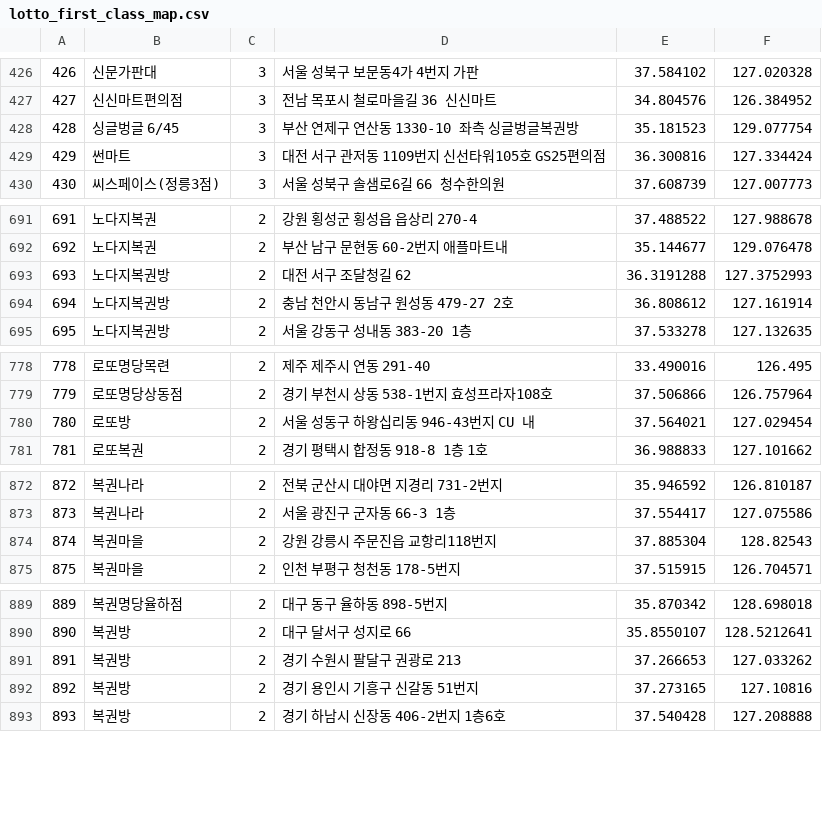
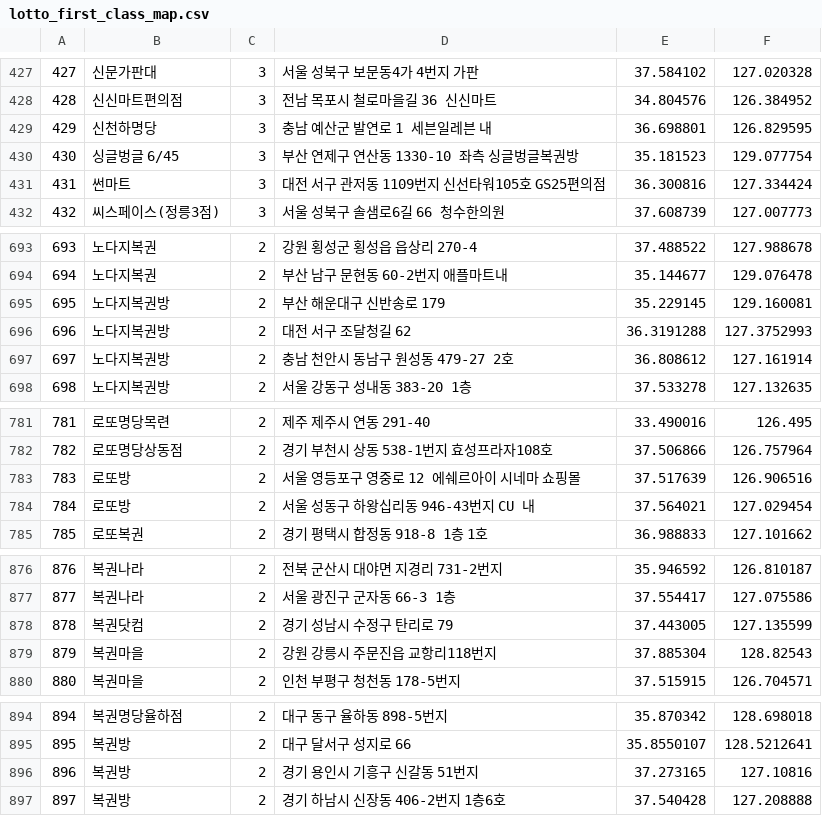
Before and after one commit to geojun01/lottodata, a CSV file: lotto_first_class_map.csv, drawn as a sheet; only a part is shown, gaps mark what is left out; removed rows and columns are numbered as before the commit, all else as after; the diff covers the shown part only; the diff names each change by its address in the sheet, - before the commit and + after, or states it on an @@ line.

```diff
--- a/lotto_first_class_map.csv
+++ b/lotto_first_class_map.csv
@@ column A renumbered from row 16 down @@
+row 429: 429 | 신천하명당 | 3 | 충남 예산군 발연로 1 세븐일레븐 내 | 36.698801 | 126.829595
+row 695: 695 | 노다지복권방 | 2 | 부산 해운대구 신반송로 179 | 35.229145 | 129.160081
+row 783: 783 | 로또방 | 2 | 서울 영등포구 영중로 12 에쉐르아이 시네마 쇼핑몰 | 37.517639 | 126.906516
+row 878: 878 | 복권닷컴 | 2 | 경기 성남시 수정구 탄리로 79 | 37.443005 | 127.135599
-row 891: 891 | 복권방 | 2 | 경기 수원시 팔달구 권광로 213 | 37.266653 | 127.033262
```
Also changed, not shown: 12 added rows and 9 removed rows elsewhere in this file.
